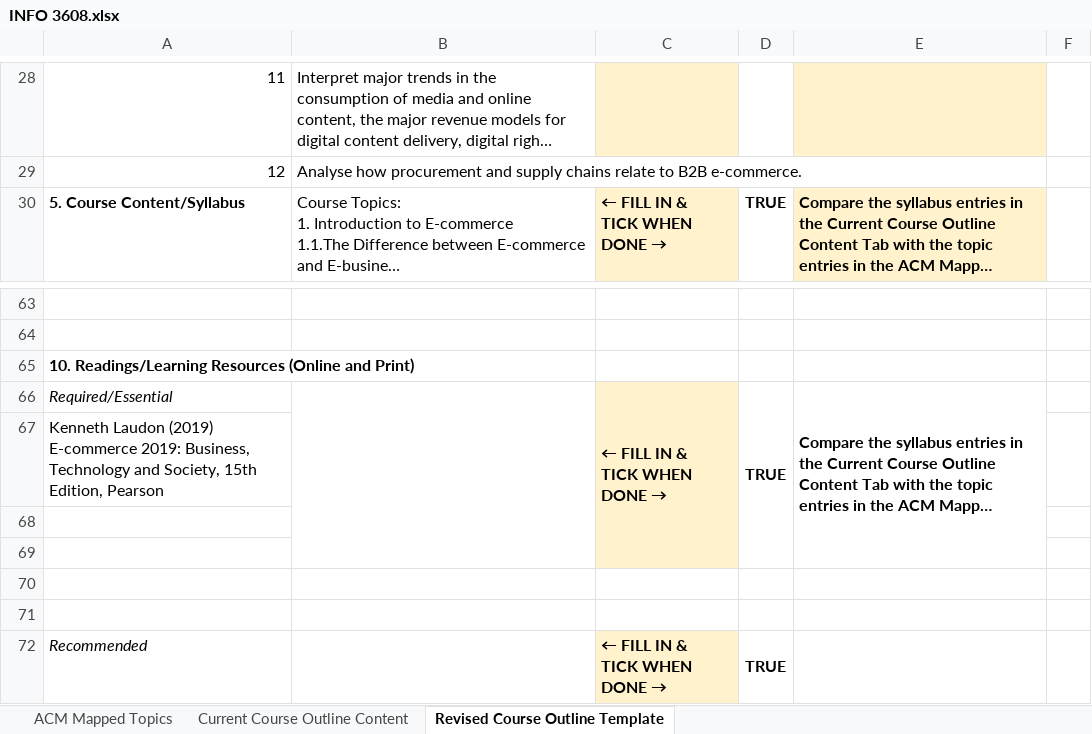
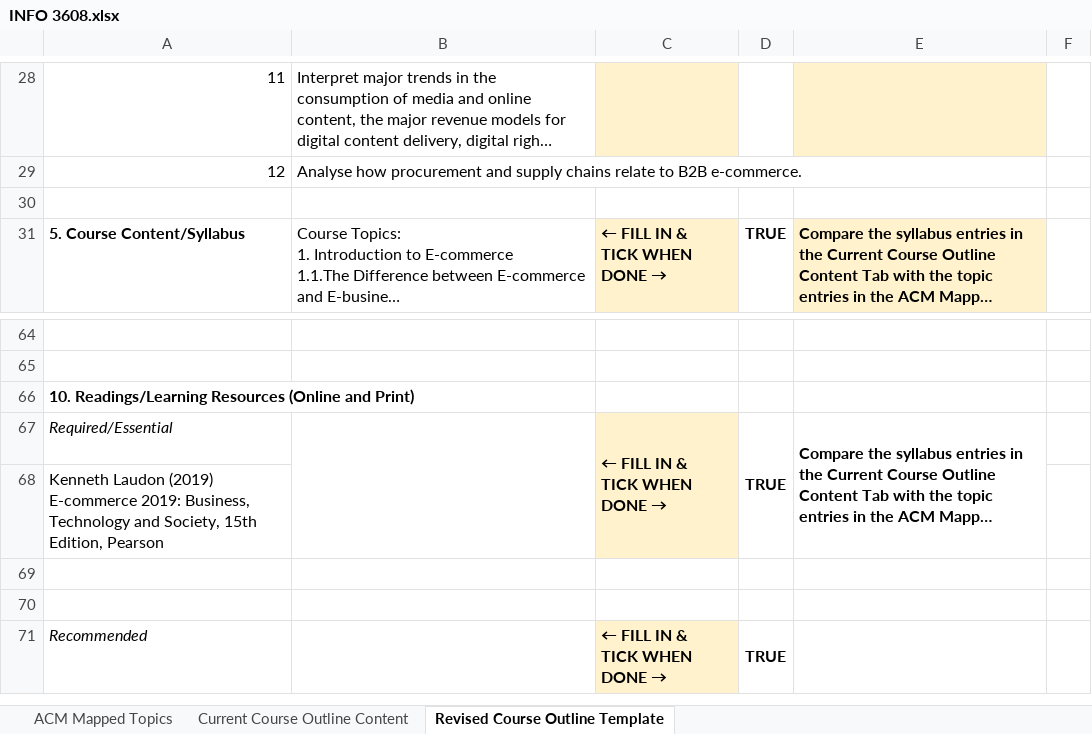
Before and after one commit to uwidcit/curriculum-tools, an Excel workbook: outlines/INFO 3608.xlsx, sheet Revised Course Outline Template, drawn as a sheet; only a part is shown, gaps mark what is left out; long unchanged cells end in …; values as stored, in another font and other column widths than the file's, no borders; removed rows and columns are numbered as before the commit, all else as after; the diff names each change by its address in the sheet, - before the commit and + after, or states it on an @@ line.

```diff
--- a/outlines/INFO 3608.xlsx (sheet Revised Course Outline Template)
+++ b/outlines/INFO 3608.xlsx (sheet Revised Course Outline Template)
+row 30: (empty)
-B66:B69 merged
+B67:B68 merged
-C66:C69 merged
+C67:C68 merged
-D66:D69 merged
+D67:D68 merged
-E66:E69 merged
+E67:E68 merged
-row 70: (empty)
-row 71: (empty)
```
Also changed, not shown: outlines/COMP 1600.xlsx, outlines/COMP 1603.xlsx, 20 other files.
